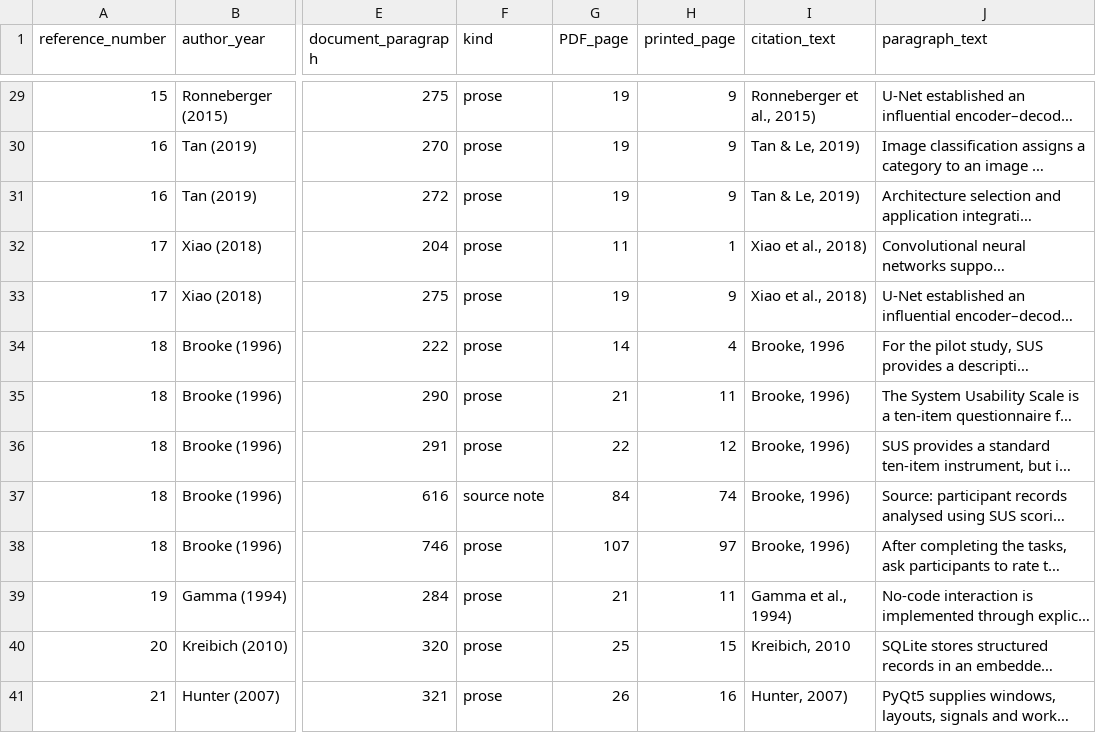
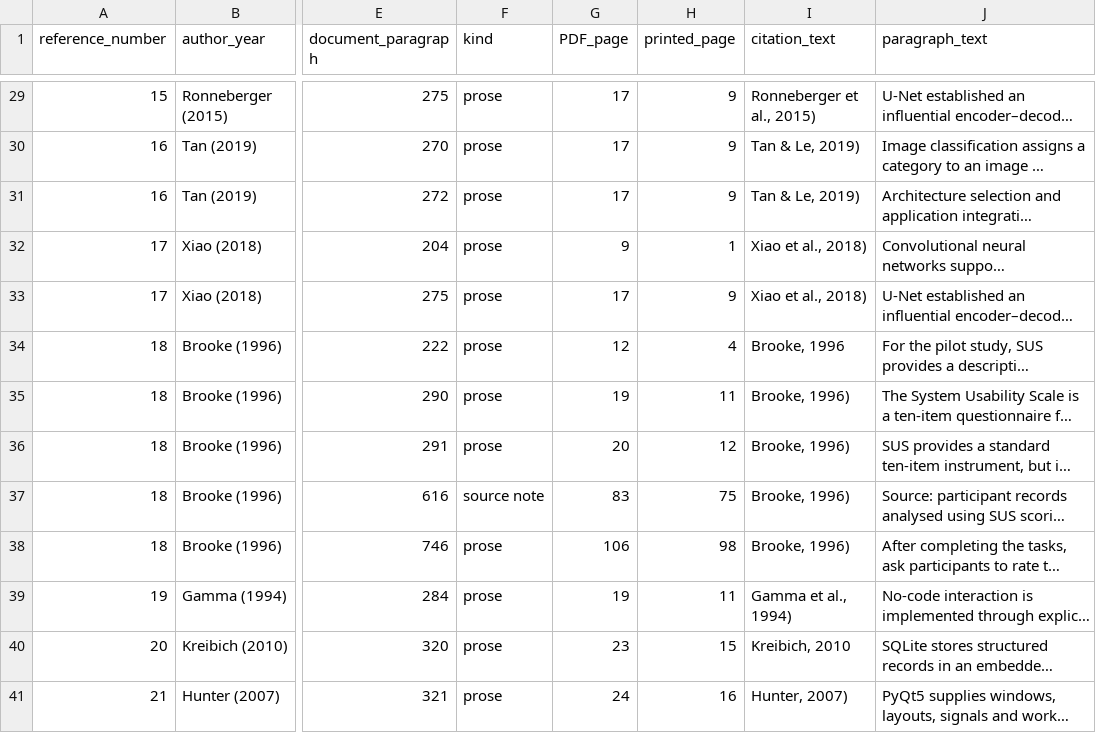
Before and after one commit to ziaozhuanxing/ZY-Path, a CSV file: windows-verified-2026-11-02/Citation_Locations.csv, drawn as a sheet; only a part is shown, gaps mark what is left out; long unchanged cells end in …; the diff covers the shown part only; the diff names each change by its address in the sheet, - before the commit and + after, or states it on an @@ line.

```diff
--- a/windows-verified-2026-11-02/Citation_Locations.csv
+++ b/windows-verified-2026-11-02/Citation_Locations.csv
-G29:G31 (PDF_page): 19
+G29:G31 (PDF_page): 17
-G32 (PDF_page): 11
+G32 (PDF_page): 9
-G33 (PDF_page): 19
+G33 (PDF_page): 17
-G34 (PDF_page): 14
+G34 (PDF_page): 12
-G35 (PDF_page): 21
+G35 (PDF_page): 19
-G36 (PDF_page): 22
+G36 (PDF_page): 20
-G37 (PDF_page): 84
+G37 (PDF_page): 83
-H37 (printed_page): 74
+H37 (printed_page): 75
-G38 (PDF_page): 107
+G38 (PDF_page): 106
-H38 (printed_page): 97
+H38 (printed_page): 98
-G39 (PDF_page): 21
+G39 (PDF_page): 19
-G40 (PDF_page): 25
+G40 (PDF_page): 23
-G41 (PDF_page): 26
+G41 (PDF_page): 24
```
Also changed, not shown: 45 edited cells elsewhere in this file, windows-verified-2026-11-02/Figure_Table_Locations.csv, windows-verified-2026-11-02/Reference_Location_Summary.csv, 10 other files.
